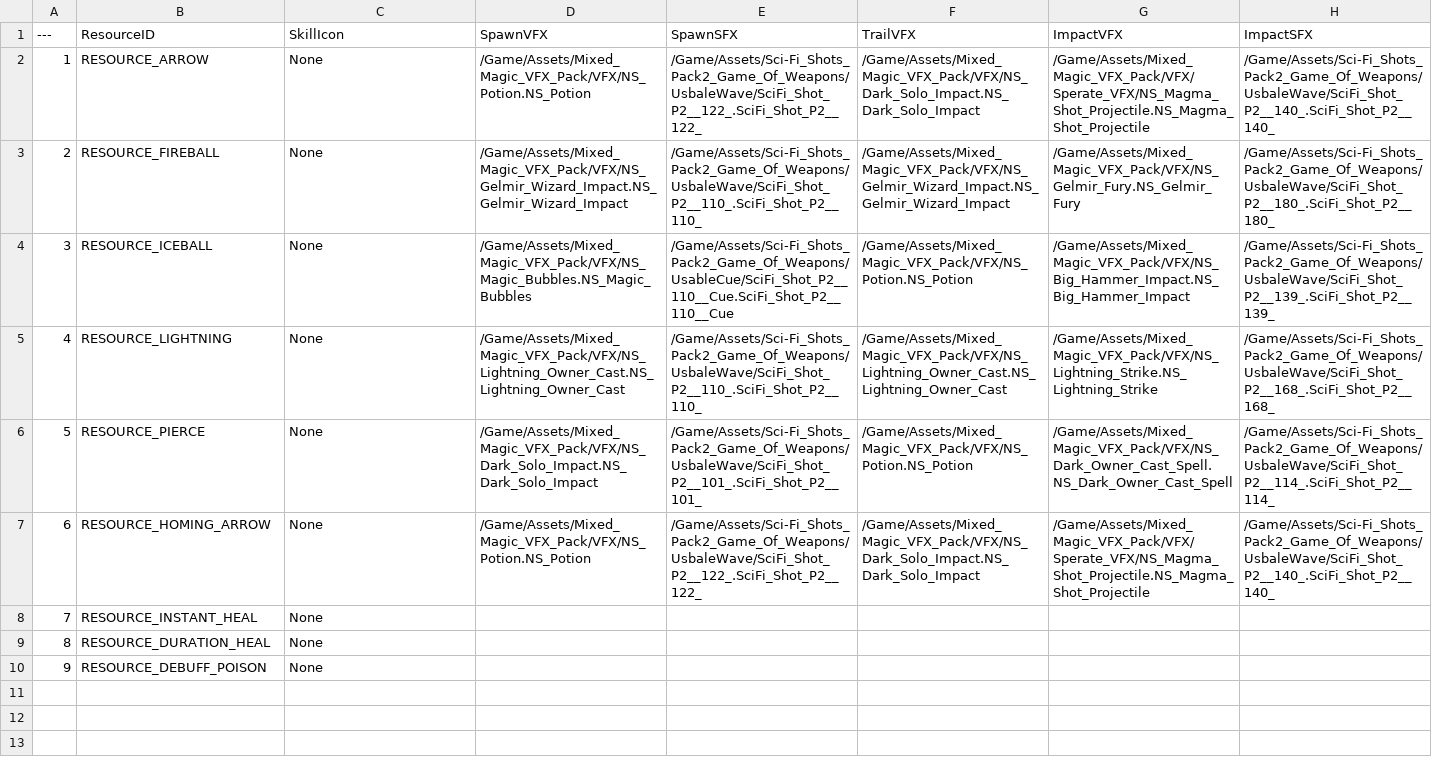
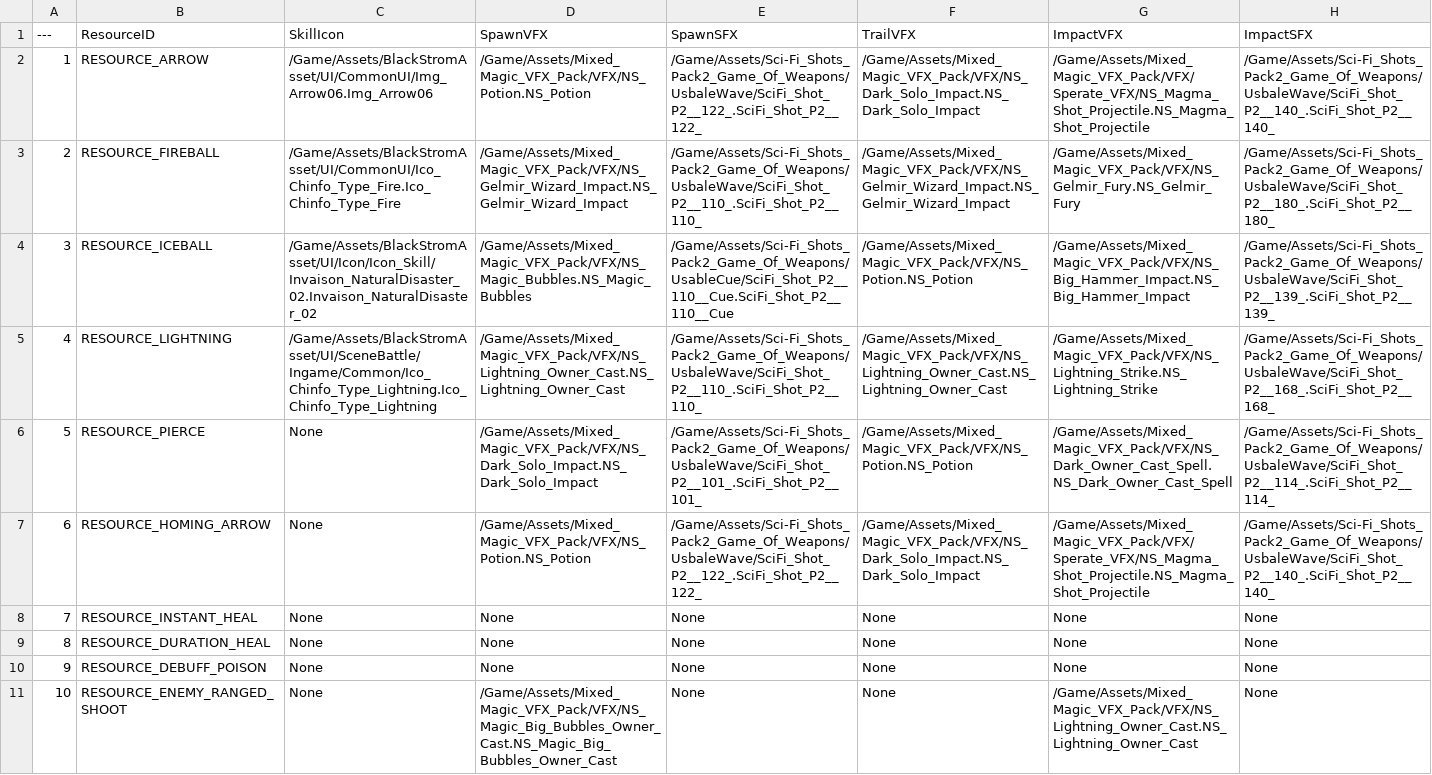
Before and after one commit to Lucky-Rabbit-s-Foot-v2/Lunar_Realm, a CSV file: ExternalSource/SkillResourceData.csv, drawn as a sheet; the diff names each change by its address in the sheet, - before the commit and + after, or states it on an @@ line.

```diff
--- a/ExternalSource/SkillResourceData.csv
+++ b/ExternalSource/SkillResourceData.csv
-C2 (SkillIcon): None
+C2 (SkillIcon): /Game/Assets/BlackStromAsset/UI/CommonUI/Img_Arrow06.Img_Arrow06
-C3 (SkillIcon): None
+C3 (SkillIcon): /Game/Assets/BlackStromAsset/UI/CommonUI/Ico_Chinfo_Type_Fire.Ico_Chinfo_Type_Fire
-C4 (SkillIcon): None
+C4 (SkillIcon): /Game/Assets/BlackStromAsset/UI/Icon/Icon_Skill/Invaison_NaturalDisaster_02.Invaison_NaturalDisaster_02
-C5 (SkillIcon): None
+C5 (SkillIcon): /Game/Assets/BlackStromAsset/UI/SceneBattle/Ingame/Common/Ico_Chinfo_Type_Lightning.Ico_Chinfo_Type_Lightning
-D8:D10 (SpawnVFX): (empty)
+D8:D10 (SpawnVFX): None
-E8:E10 (SpawnSFX): (empty)
+E8:E10 (SpawnSFX): None
-F8:F10 (TrailVFX): (empty)
+F8:F10 (TrailVFX): None
-G8:G10 (ImpactVFX): (empty)
+G8:G10 (ImpactVFX): None
-H8:H10 (ImpactSFX): (empty)
+H8:H10 (ImpactSFX): None
+row 11: 10 | RESOURCE_ENEMY_RANGED_SHOOT | None | /Game/Assets/Mixed_Magic_VFX_Pack/VFX/NS_Magic_Big_Bubbles_Owner_Cast.NS_Magic_Big_Bubbles_Owner_Cast | None | None | /Game/Assets/Mixed_Magic_VFX_Pack/VFX/NS_Lightning_Owner_Cast.NS_Lightning_Owner_Cast | None
```
Also changed, not shown: ExternalSource/EnemyStaticData.csv, ExternalSource/SkillEffectData.csv, 15 other files.
